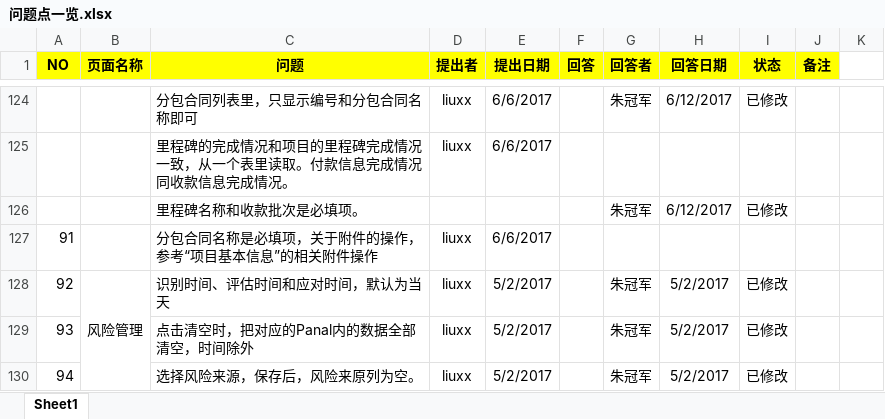
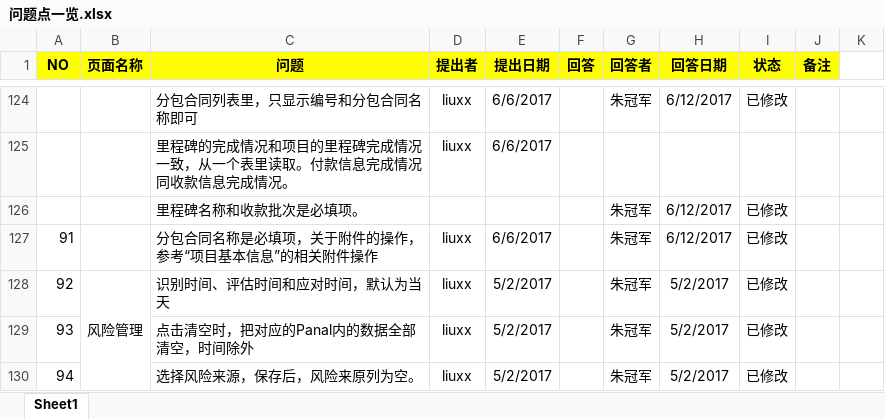
Before and after one commit to xuxb2008/ProjectManage, an Excel workbook: ProjectManagement/文档/问题点一览.xlsx, sheet Sheet1, drawn as a sheet; only a part is shown, gaps mark what is left out; values as stored, in another font and other column widths than the file's, no borders; conditional formats not drawn; the diff names each change by its address in the sheet, - before the commit and + after, or states it on an @@ line.

```diff
--- a/ProjectManagement/文档/问题点一览.xlsx (sheet Sheet1)
+++ b/ProjectManagement/文档/问题点一览.xlsx (sheet Sheet1)
-G127 (回答者): (empty)
+G127 (回答者): 朱冠军
-H127 (回答日期): (empty)
+H127 (回答日期): 6/12/2017
-I127 (状态): (empty)
+I127 (状态): 已修改
```
Also changed, not shown: 2 other files.
